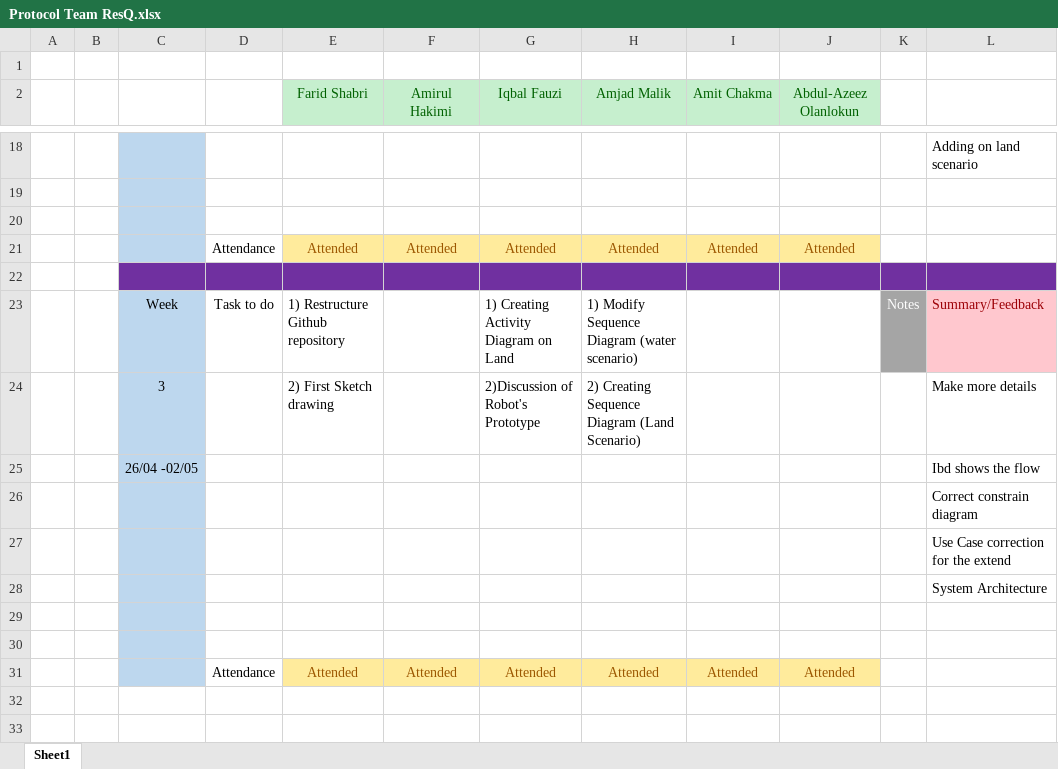
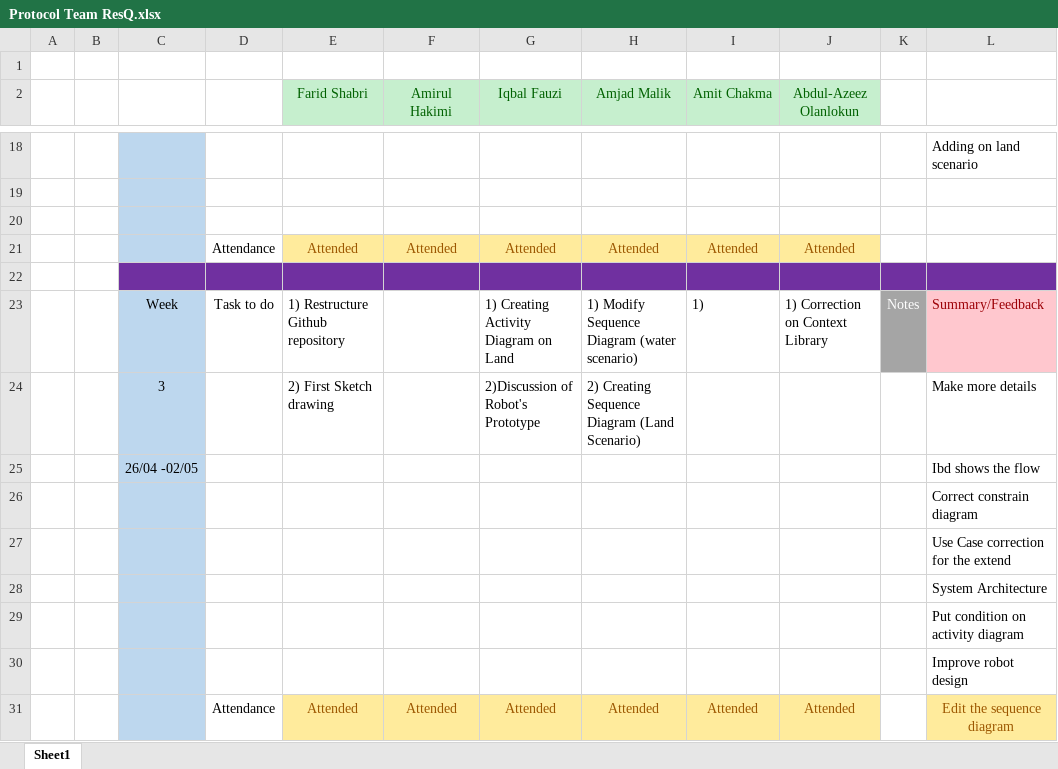
Before and after one commit to Team-Noobcoder/Prototyping, an Excel workbook: Prototyping/Protocol Team ResQ.xlsx, sheet Sheet1, drawn as a sheet; only a part is shown, gaps mark what is left out; values as stored, in another font and other column widths than the file's, no borders; the diff names each change by its address in the sheet, - before the commit and + after, or states it on an @@ line.

Commit message:
Update Protocol Team ResQ.xlsx

```diff
--- a/Prototyping/Protocol Team ResQ.xlsx (sheet Sheet1)
+++ b/Prototyping/Protocol Team ResQ.xlsx (sheet Sheet1)
-I23 (Amit Chakma): (empty)
+I23 (Amit Chakma): 1)
-J23 (Abdul-Azeez Olanlokun): (empty)
+J23 (Abdul-Azeez Olanlokun): 1) Correction on Context Library
-L29: (empty)
+L29: Put condition on activity diagram
-L30: (empty)
+L30: Improve robot design
-L31: (empty)
+L31: Edit the sequence diagram
-L31 fill: none
+L31 fill: #FFEB9C
```
